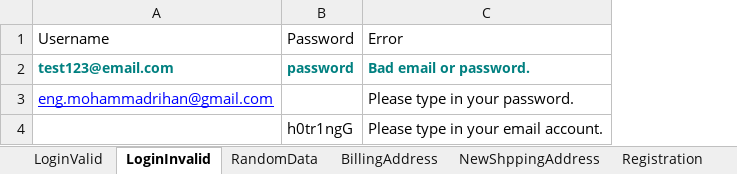
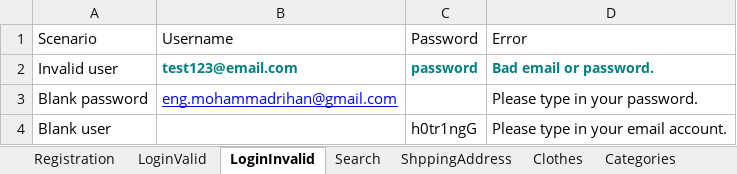
Before and after one commit to csadek/Automation-Game, an Excel workbook: Utilities/Data.xlsx, sheet LoginInvalid, drawn as a sheet; values as stored, in another font and other column widths than the file's, no borders; the diff names each change by its address in the sheet, - before the commit and + after, or states it on an @@ line.

```diff
--- a/Utilities/Data.xlsx (sheet LoginInvalid)
+++ b/Utilities/Data.xlsx (sheet LoginInvalid)
-sheet tab: NewShppingAddress
+sheet tab: ShppingAddress
-sheet tab: BillingAddress
+sheet tab: Search
@@ sheet tab order changed: Registration | LoginValid | LoginInvalid | Search | ShppingAddress | Clothes | Categories @@
+column A (Scenario), rows 2-4: Invalid user | Blank password | Blank user
```
Also changed, not shown: sheet Product instructions, sheet Categories, sheet Products, sheet Registration, 47 other files.
